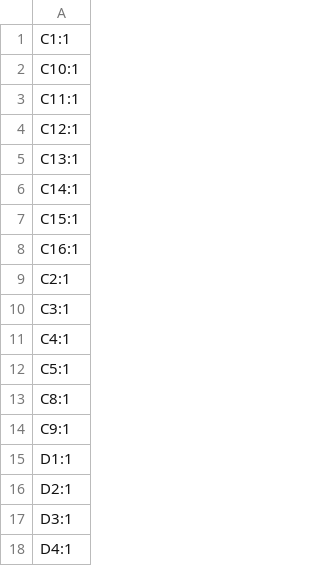
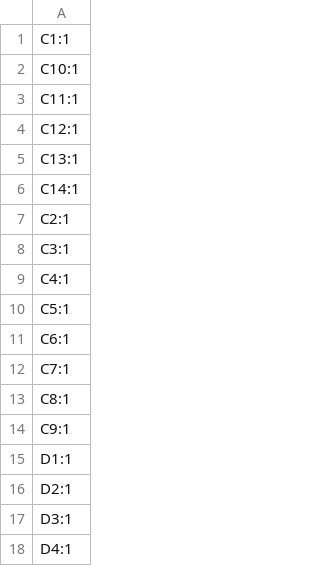
Before and after one commit to cedarhacks/HIDMorph, a CSV file: electrical/ReMapper/production/designators.csv, drawn as a sheet; only a part is shown; the diff covers the shown part only.

```diff
--- a/electrical/ReMapper/production/designators.csv
+++ b/electrical/ReMapper/production/designators.csv
@@ -6,4 +6,2 @@ C13:1
 C14:1
-C15:1
-C16:1
 C2:1
@@ -12,2 +10,4 @@ C4:1
 C5:1
+C6:1
+C7:1
 C8:1
```
Also changed, not shown: 5 added rows, 8 removed rows and 4 edited cells elsewhere in this file, electrical/ReMapper/production/bom.csv, electrical/ReMapper/production/positions.csv, 18 other files.
